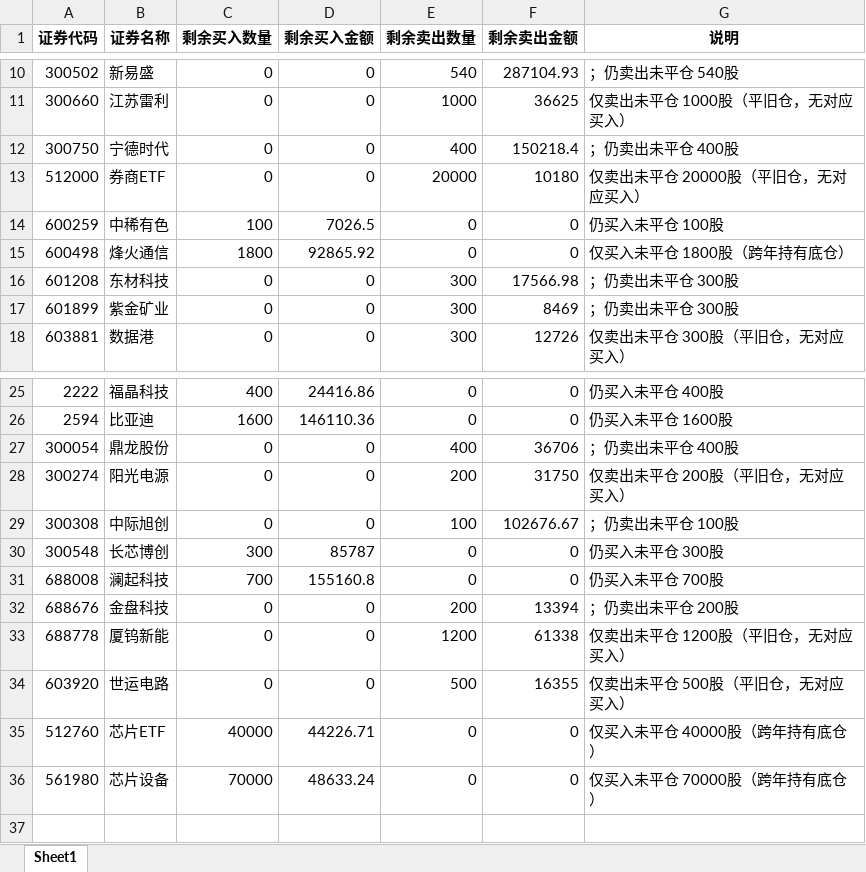
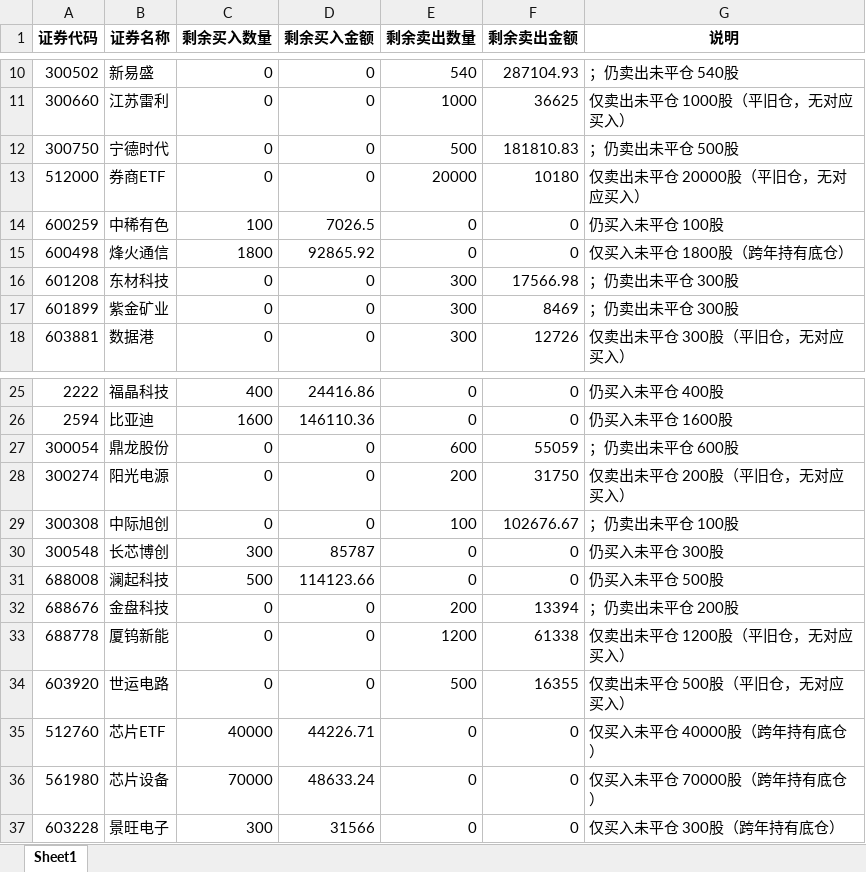
Before and after one commit to ooojedyooo/short-term-trading, an Excel workbook: reports/剩余持仓_2026年度.xlsx, sheet Sheet1, drawn as a sheet; only a part is shown, gaps mark what is left out; values as stored, in another font and other column widths than the file's, no borders; the diff names each change by its address in the sheet, - before the commit and + after, or states it on an @@ line.

```diff
--- a/reports/剩余持仓_2026年度.xlsx (sheet Sheet1)
+++ b/reports/剩余持仓_2026年度.xlsx (sheet Sheet1)
-E12 (剩余卖出数量): 400
+E12 (剩余卖出数量): 500
-F12 (剩余卖出金额): 150218.4
+F12 (剩余卖出金额): 181810.83
-G12 (说明): ；仍卖出未平仓 400股
+G12 (说明): ；仍卖出未平仓 500股
-E27 (剩余卖出数量): 400
+E27 (剩余卖出数量): 600
-F27 (剩余卖出金额): 36706
+F27 (剩余卖出金额): 55059
-G27 (说明): ；仍卖出未平仓 400股
+G27 (说明): ；仍卖出未平仓 600股
-C31 (剩余买入数量): 700
+C31 (剩余买入数量): 500
-D31 (剩余买入金额): 155160.8
+D31 (剩余买入金额): 114123.66
-G31 (说明): 仍买入未平仓 700股
+G31 (说明): 仍买入未平仓 500股
+row 37: 603228 | 景旺电子 | 300 | 31566 | 0 | 0 | 仅买入未平仓 300股（跨年持有底仓）
```
Also changed, not shown: reports/剩余持仓_2026-09.xlsx, 股票交易盈亏汇总.xlsx, 8 other files.
